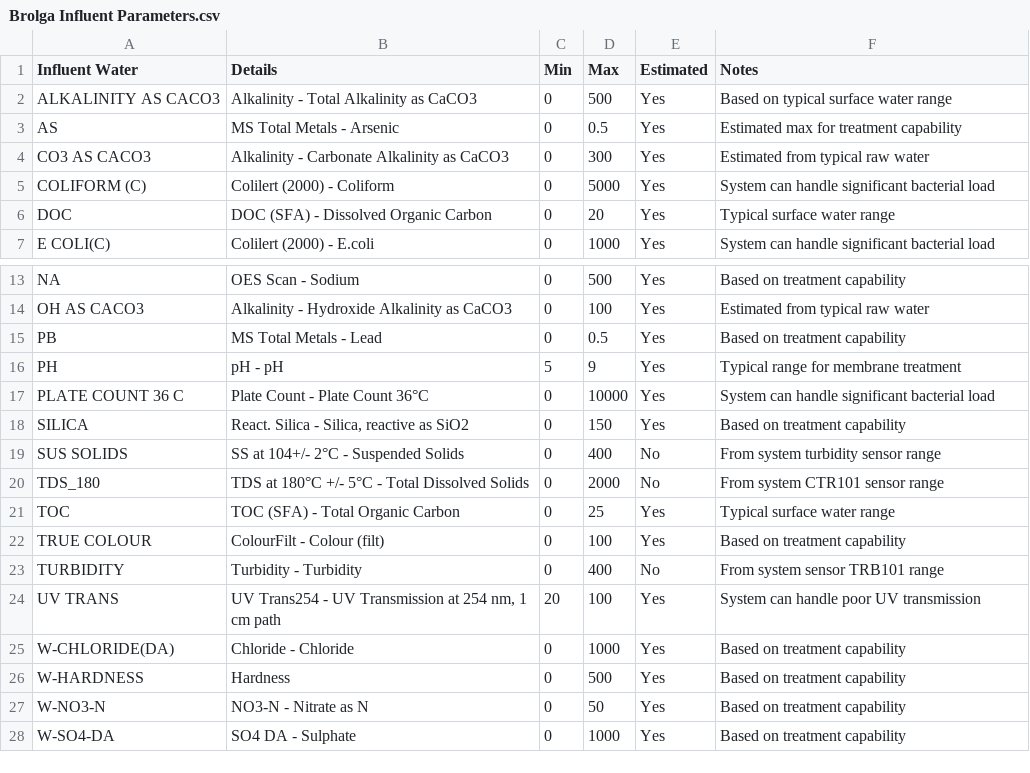
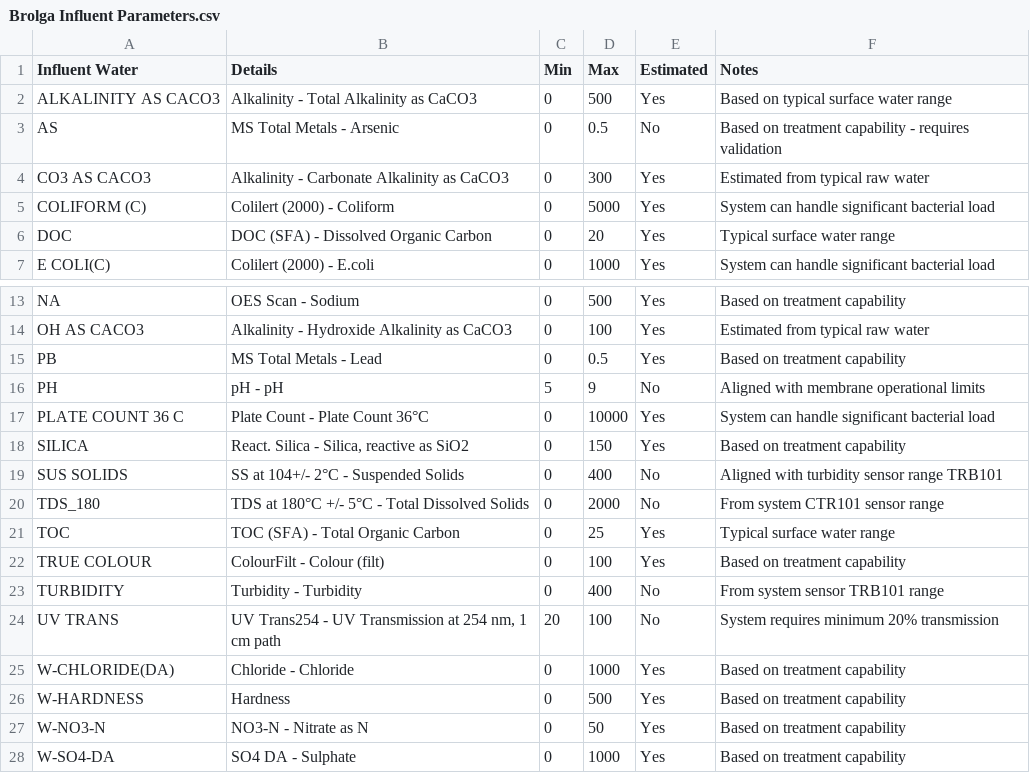
Before and after one commit to loch-wsa/WSA_Case_Study_Dashboard, a CSV file: data/Brolga Influent Parameters.csv, drawn as a sheet; only a part is shown, gaps mark what is left out.

Commit message:
Fixed comparision page textbox formatting and updated the parameter files using threshholds.json

```diff
--- a/data/Brolga Influent Parameters.csv
+++ b/data/Brolga Influent Parameters.csv
@@ -2,3 +2,3 @@
 ALKALINITY AS CACO3,Alkalinity - Total Alkalinity as CaCO3,0,500,Yes,Based on typical surface water range
-AS,MS Total Metals - Arsenic,0,0.5,Yes,Estimated max for treatment capability
+AS,MS Total Metals - Arsenic,0,0.5,No,Based on treatment capability - requires validation
 CO3 AS CACO3,Alkalinity - Carbonate Alkalinity as CaCO3,0,300,Yes,Estimated from typical raw water
@@ -15,6 +15,6 @@ OH AS CACO3,Alkalinity - Hydroxide Alkalinity as CaCO3,0,100,Yes,Estimated from
 PB,MS Total Metals - Lead,0,0.5,Yes,Based on treatment capability
-PH,pH - pH,5,9,Yes,Typical range for membrane treatment
+PH,pH - pH,5,9,No,Aligned with membrane operational limits
 PLATE COUNT 36 C,Plate Count - Plate Count 36°C,0,10000,Yes,System can handle significant bacterial load
 SILICA,"React. Silica - Silica, reactive as SiO2",0,150,Yes,Based on treatment capability
-SUS SOLIDS,SS at 104+/- 2°C - Suspended Solids,0,400,No,From system turbidity sensor range
+SUS SOLIDS,SS at 104+/- 2°C - Suspended Solids,0,400,No,Aligned with turbidity sensor range TRB101
 TDS_180,TDS at 180°C +/- 5°C - Total Dissolved Solids,0,2000,No,From system CTR101 sensor range
@@ -23,3 +23,3 @@ TRUE COLOUR,ColourFilt - Colour (filt),0,100,Yes,Based on treatment capability
 TURBIDITY,Turbidity - Turbidity,0,400,No,From system sensor TRB101 range
-UV TRANS,"UV Trans254 - UV Transmission at 254 nm, 1 cm path",20,100,Yes,System can handle poor UV transmission
+UV TRANS,"UV Trans254 - UV Transmission at 254 nm, 1 cm path",20,100,No,System requires minimum 20% transmission
 W-CHLORIDE(DA),Chloride - Chloride,0,1000,Yes,Based on treatment capability
```
Also changed, not shown: data/Brolga Treated Parameters.csv, 1 other file.
